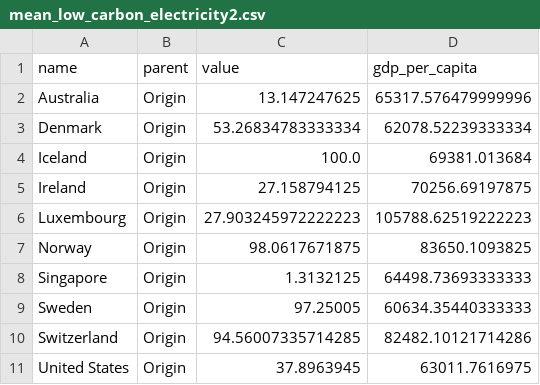
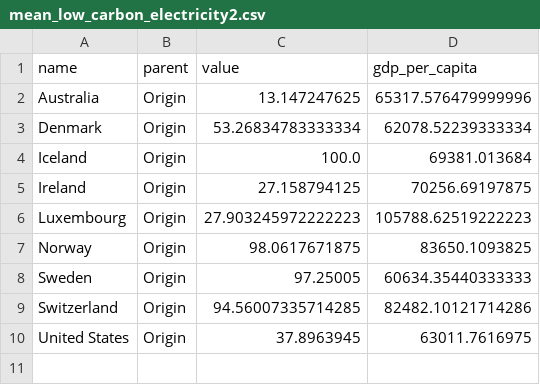
Before and after one commit to sooraj948/DV-Assignmets, a CSV file: mean_low_carbon_electricity2.csv, drawn as a sheet.

Commit message:
Update mean_low_carbon_electricity2.csv

```diff
--- a/mean_low_carbon_electricity2.csv
+++ b/mean_low_carbon_electricity2.csv
@@ -7,3 +7,2 @@ Luxembourg,Origin,27.903245972222223,105788.62519222223
 Norway,Origin,98.0617671875,83650.1093825
-Singapore,Origin,1.3132125,64498.73693333333
 Sweden,Origin,97.25005,60634.35440333333
```
